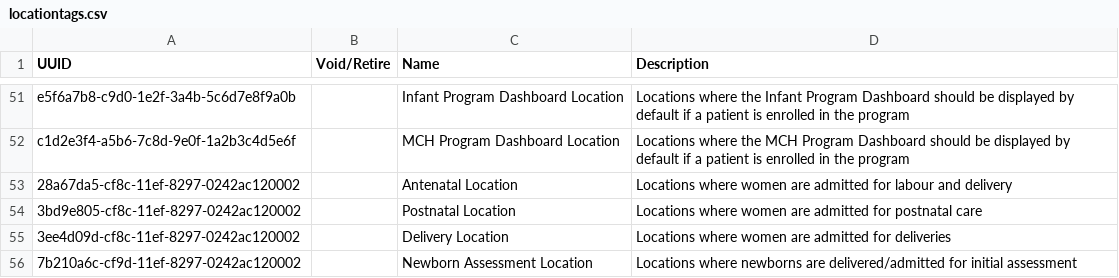
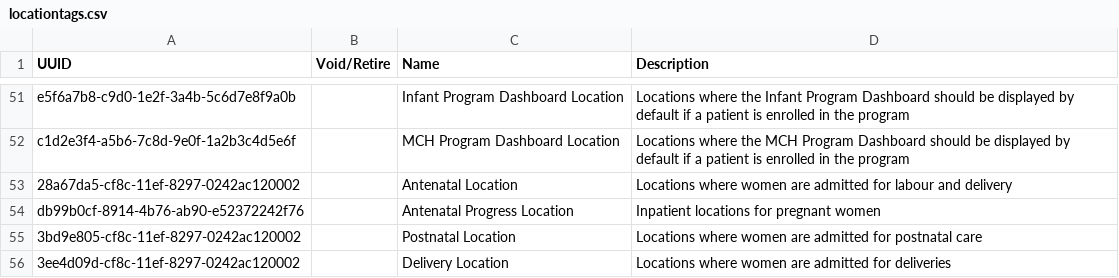
Before and after one commit to PIH/openmrs-config-pihemr, a CSV file: configuration/locationtags/locationtags.csv, drawn as a sheet; only a part is shown, gaps mark what is left out; the shorter side is filled out with more unchanged rows; the diff names each change by its address in the sheet, - before the commit and + after, or states it on an @@ line.

Commit message:
SL-1100 Added new location for Antenatal Progress (and ANC progress form)

```diff
--- a/configuration/locationtags/locationtags.csv
+++ b/configuration/locationtags/locationtags.csv
+row 54: db99b0cf-8914-4b76-ab90-e52372242f76 |  | Antenatal Progress Location | Inpatient locations for pregnant women
```
